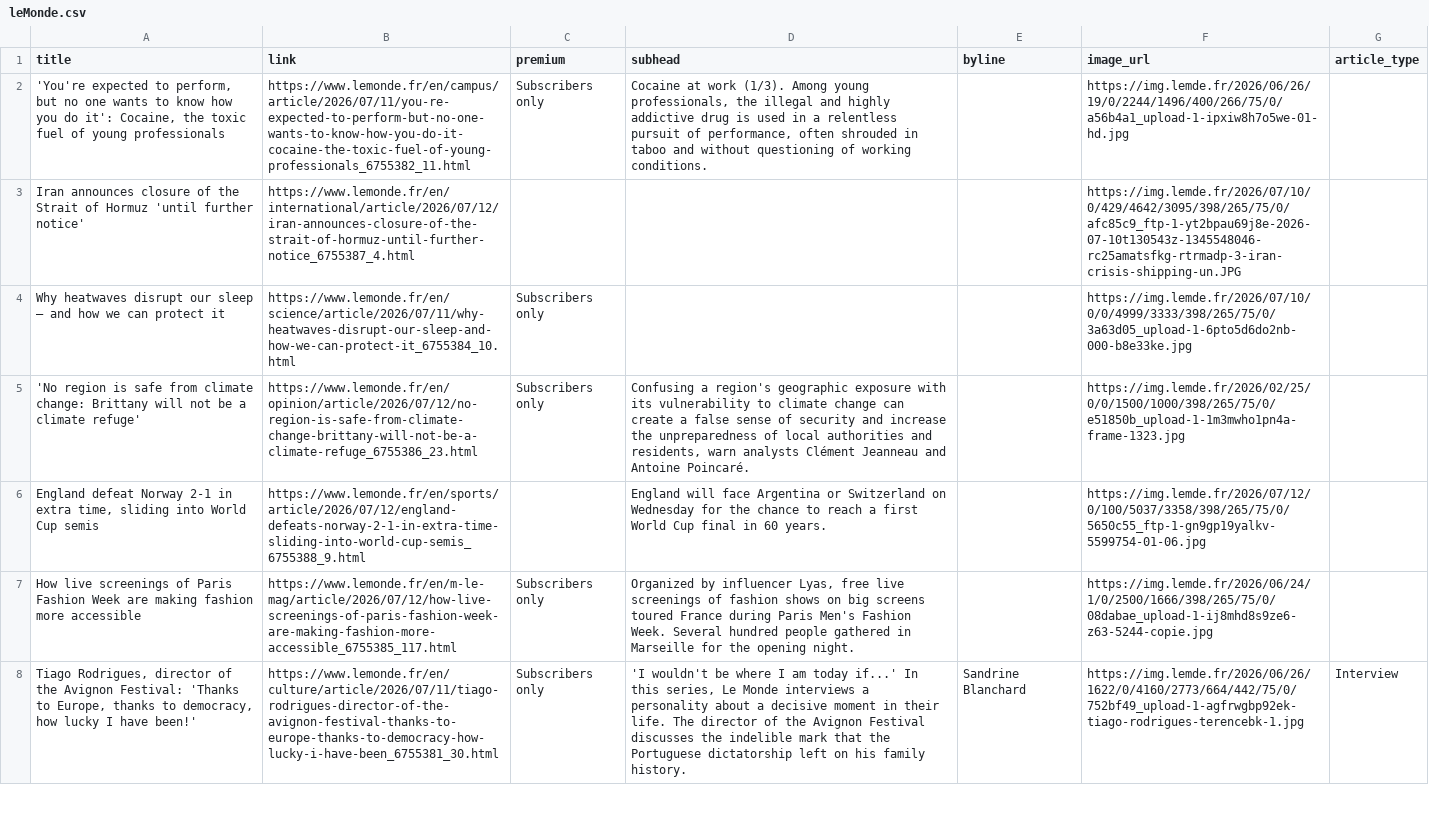
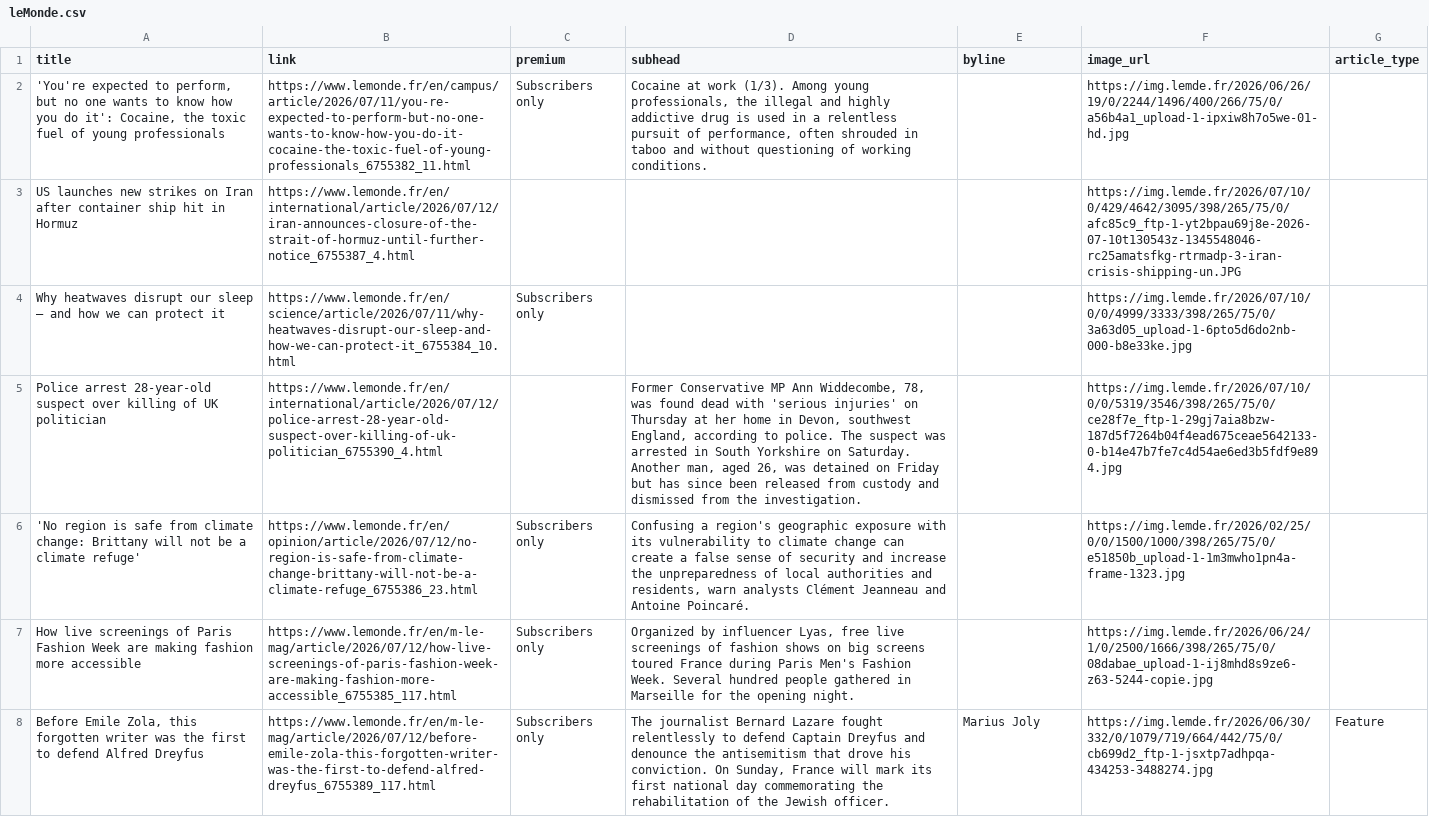
Before and after one commit to mango-jackson-gen1/LeMonde_webscraping_06172026, a CSV file: leMonde.csv, drawn as a sheet; only a part is shown; removed rows and columns are numbered as before the commit, all else as after; the diff covers the shown part only; the diff names each change by its address in the sheet, - before the commit and + after, or states it on an @@ line.

```diff
--- a/leMonde.csv
+++ b/leMonde.csv
-A3 (title): Iran announces closure of the Strait of Hormuz 'until further notice'
+A3 (title): US launches new strikes on Iran after container ship hit in Hormuz
+row 5: Police arrest 28-year-old suspect over killing of UK politician | https://www.lemonde.fr/en/international/article/2026/07/12/police-arrest-28-year-old-suspect-over-killing-of-uk-politician_6755390_4.html |  | Former Conservative MP Ann Widdecombe, 78, was found dead with 'serious injuries' on Thursday at her home in Devon, southwest England, according to police. The suspect was arrested in South Yorkshire on Saturday. Another man, aged 26, was detained on Friday but has since been released from custody and dismissed from the investigation. |  | https://img.lemde.fr/2026/07/10/0/0/5319/3546/398/265/75/0/ce28f7e_ftp-1-29gj7aia8bzw-187d5f7264b04f4ead675ceae5642133-0-b14e47b7fe7c4d54ae6ed3b5fdf9e894.jpg
-row 6: England defeat Norway 2-1 in extra time, sliding into World Cup semis | https://www.lemonde.fr/en/sports/article/2026/07/12/england-defeats-norway-2-1-in-extra-time-sliding-into-world-cup-semis_6755388_9.html |  | England will face Argentina or Switzerland on Wednesday for the chance to reach a first World Cup final in 60 years. |  | https://img.lemde.fr/2026/07/12/0/100/5037/3358/398/265/75/0/5650c55_ftp-1-gn9gp19yalkv-5599754-01-06.jpg
-row 8: Tiago Rodrigues, director of the Avignon Festival: 'Thanks to Europe, thanks to democracy, how lucky I have been!' | https://www.lemonde.fr/en/culture/article/2026/07/11/tiago-rodrigues-director-of-the-avignon-festival-thanks-to-europe-thanks-to-democracy-how-lucky-i-have-been_6755381_30.html | Subscribers only | 'I wouldn't be where I am today if...' In this series, Le Monde interviews a personality about a decisive moment in their life. The director of the Avignon Festival discusses the indelible mark that the Portuguese dictatorship left on his family history. | Sandrine Blanchard | https://img.lemde.fr/2026/06/26/1622/0/4160/2773/664/442/75/0/752bf49_upload-1-agfrwgbp92ek-tiago-rodrigues-terencebk-1.jpg | Interview
+row 8: Before Emile Zola, this forgotten writer was the first to defend Alfred Dreyfus | https://www.lemonde.fr/en/m-le-mag/article/2026/07/12/before-emile-zola-this-forgotten-writer-was-the-first-to-defend-alfred-dreyfus_6755389_117.html | Subscribers only | The journalist Bernard Lazare fought relentlessly to defend Captain Dreyfus and denounce the antisemitism that drove his conviction. On Sunday, France will mark its first national day commemorating the rehabilitation of the Jewish officer. | Marius Joly | https://img.lemde.fr/2026/06/30/332/0/1079/719/664/442/75/0/cb699d2_ftp-1-jsxtp7adhpqa-434253-3488274.jpg | Feature
```
Also changed, not shown: 3 added rows, 3 removed rows, 3 moved rows and 1 edited cell elsewhere in this file.
